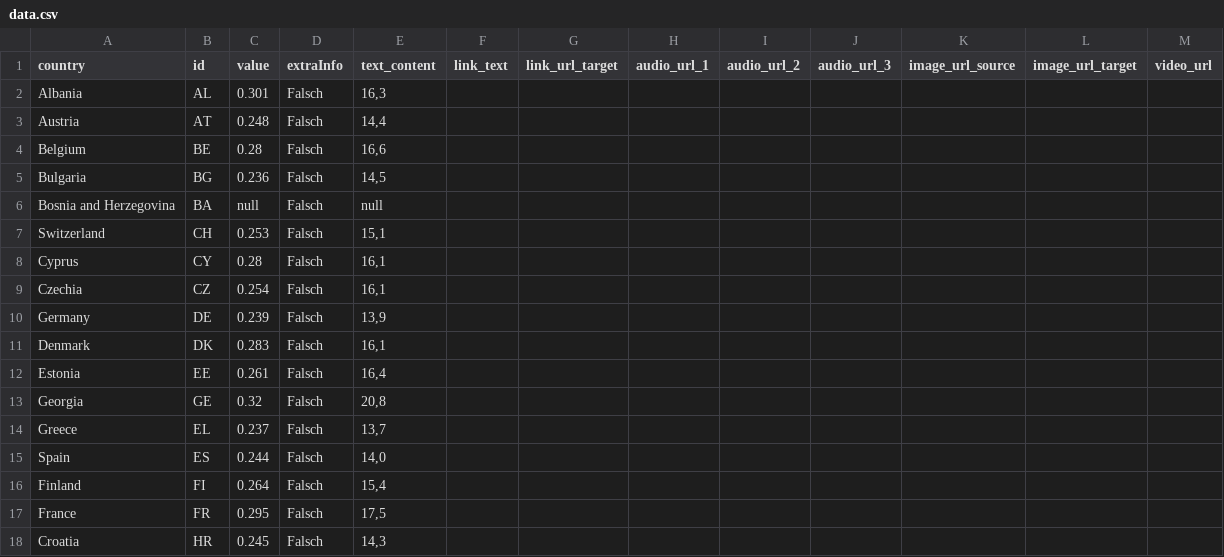
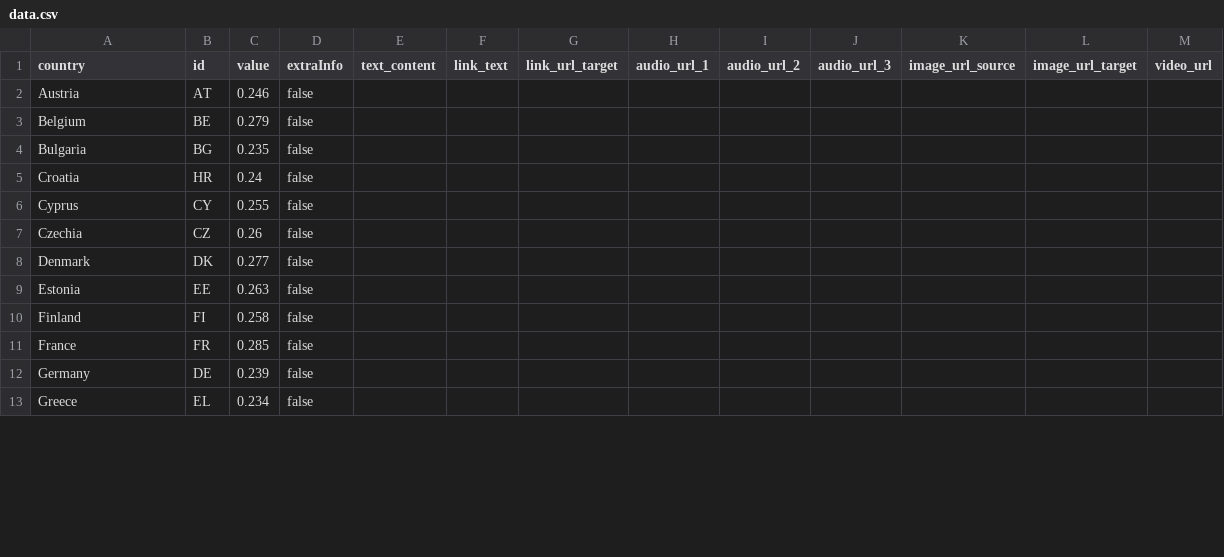
Before and after one commit to EuranetPlus/map-children-youth, a CSV file: static/data/thematic/data.csv, drawn as a sheet; only a part is shown; the diff covers the shown part only.

Commit message:
Revise country data values in data.csv
Updated values for various countries in data.csv.

```diff
--- a/static/data/thematic/data.csv
+++ b/static/data/thematic/data.csv
@@ -1,18 +1,13 @@
 country,id,value,extraInfo,text_content,link_text,link_url_target,audio_url_1,audio_url_2,audio_url_3,image_url_source,image_url_target,video_url
-Albania,AL,0.301,Falsch,"16,3",,,,,,,,
-Austria,AT,0.248,Falsch,"14,4",,,,,,,,
-Belgium,BE,0.28,Falsch,"16,6",,,,,,,,
-Bulgaria,BG,0.236,Falsch,"14,5",,,,,,,,
-Bosnia and Herzegovina,BA,null,Falsch,null,,,,,,,,
-Switzerland,CH,0.253,Falsch,"15,1",,,,,,,,
-Cyprus,CY,0.28,Falsch,"16,1",,,,,,,,
-Czechia,CZ,0.254,Falsch,"16,1",,,,,,,,
-Germany,DE,0.239,Falsch,"13,9",,,,,,,,
-Denmark,DK,0.283,Falsch,"16,1",,,,,,,,
-Estonia,EE,0.261,Falsch,"16,4",,,,,,,,
-Georgia,GE,0.32,Falsch,"20,8",,,,,,,,
-Greece,EL,0.237,Falsch,"13,7",,,,,,,,
-Spain,ES,0.244,Falsch,"14,0",,,,,,,,
-Finland,FI,0.264,Falsch,"15,4",,,,,,,,
-France,FR,0.295,Falsch,"17,5",,,,,,,,
-Croatia,HR,0.245,Falsch,"14,3",,,,,,,,
+Austria,AT,0.246,false,,,,,,,,,
+Belgium,BE,0.279,false,,,,,,,,,
+Bulgaria,BG,0.235,false,,,,,,,,,
+Croatia,HR,0.24,false,,,,,,,,,
+Cyprus,CY,0.255,false,,,,,,,,,
+Czechia,CZ,0.26,false,,,,,,,,,
+Denmark,DK,0.277,false,,,,,,,,,
+Estonia,EE,0.263,false,,,,,,,,,
+Finland,FI,0.258,false,,,,,,,,,
+France,FR,0.285,false,,,,,,,,,
+Germany,DE,0.239,false,,,,,,,,,
+Greece,EL,0.234,false,,,,,,,,,
```
Also changed, not shown: 4 added rows, 13 removed rows and 32 edited cells elsewhere in this file.
